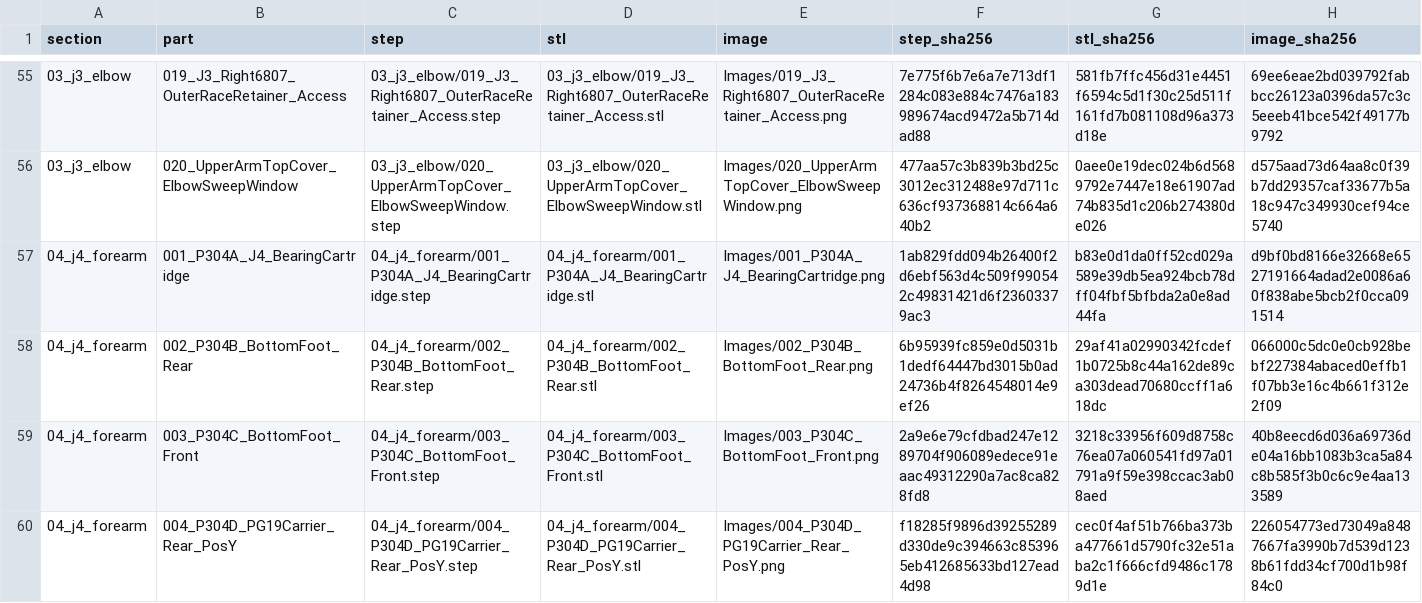
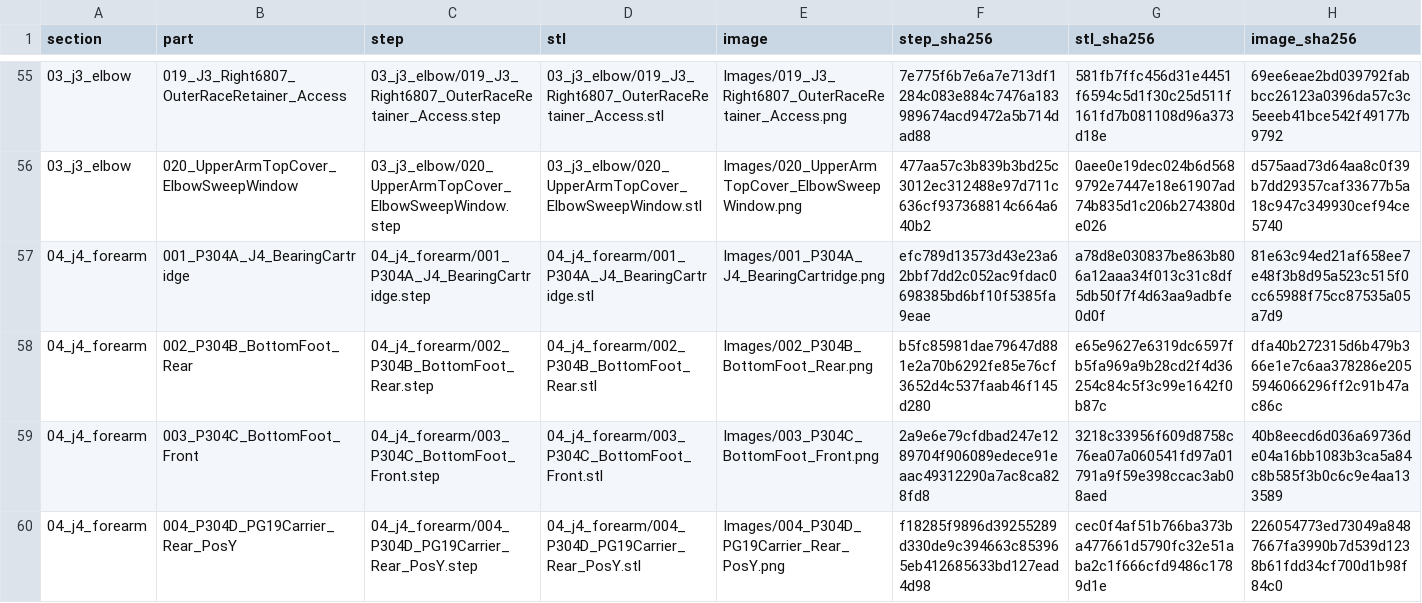
Before and after one commit to Herz1c/6DOF-Robotic-Arm, a CSV file: print_parts/Images/index.csv, drawn as a sheet; only a part is shown, gaps mark what is left out; the diff covers the shown part only.

```diff
--- a/print_parts/Images/index.csv
+++ b/print_parts/Images/index.csv
@@ -56,4 +56,4 @@
 03_j3_elbow,020_UpperArmTopCover_ElbowSweepWindow,03_j3_elbow/020_UpperArmTopCover_ElbowSweepWindow.step,03_j3_elbow/020_UpperArmTopCover_ElbowSweepWindow.stl,Images/020_UpperArmTopCover_ElbowSweepWindow.png,477aa57c3b839b3bd25c3012ec312488e97d711c636cf937368814c664a640b2,0aee0e19dec024b6d5689792e7447e18e61907ad74b835d1c206b274380de026,d575aad73d64aa8c0f39b7dd29357caf33677b5a18c947c349930cef94ce5740
-04_j4_forearm,001_P304A_J4_BearingCartridge,04_j4_forearm/001_P304A_J4_BearingCartridge.step,04_j4_forearm/001_P304A_J4_BearingCartridge.stl,Images/001_P304A_J4_BearingCartridge.png,1ab829fdd094b26400f2d6ebf563d4c509f990542c49831421d6f23603379ac3,b83e0d1da0ff52cd029a589e39db5ea924bcb78dff04fbf5bfbda2a0e8ad44fa,d9bf0bd8166e32668e6527191664adad2e0086a60f838abe5bcb2f0cca091514
-04_j4_forearm,002_P304B_BottomFoot_Rear,04_j4_forearm/002_P304B_BottomFoot_Rear.step,04_j4_forearm/002_P304B_BottomFoot_Rear.stl,Images/002_P304B_BottomFoot_Rear.png,6b95939fc859e0d5031b1dedf64447bd3015b0ad24736b4f8264548014e9ef26,29af41a02990342fcdef1b0725b8c44a162de89ca303dead70680ccff1a618dc,066000c5dc0e0cb928bebf227384abaced0effb1f07bb3e16c4b661f312e2f09
+04_j4_forearm,001_P304A_J4_BearingCartridge,04_j4_forearm/001_P304A_J4_BearingCartridge.step,04_j4_forearm/001_P304A_J4_BearingCartridge.stl,Images/001_P304A_J4_BearingCartridge.png,efc789d13573d43e23a62bbf7dd2c052ac9fdac0698385bd6bf10f5385fa9eae,a78d8e030837be863b806a12aaa34f013c31c8df5db50f7f4d63aa9adbfe0d0f,81e63c94ed21af658ee7e48f3b8d95a523c515f0cc65988f75cc87535a05a7d9
+04_j4_forearm,002_P304B_BottomFoot_Rear,04_j4_forearm/002_P304B_BottomFoot_Rear.step,04_j4_forearm/002_P304B_BottomFoot_Rear.stl,Images/002_P304B_BottomFoot_Rear.png,b5fc85981dae79647d881e2a70b6292fe85e76cf3652d4c537faab46f145d280,e65e9627e6319dc6597fb5fa969a9b28cd2f4d36254c84c5f3c99e1642f0b87c,dfa40b272315d6b479b366e1e7c6aa378286e2055946066296ff2c91b47ac86c
 04_j4_forearm,003_P304C_BottomFoot_Front,04_j4_forearm/003_P304C_BottomFoot_Front.step,04_j4_forearm/003_P304C_BottomFoot_Front.stl,Images/003_P304C_BottomFoot_Front.png,2a9e6e79cfdbad247e1289704f906089edece91eaac49312290a7ac8ca828fd8,3218c33956f609d8758c76ea07a060541fd97a01791a9f59e398ccac3ab08aed,40b8eecd6d036a69736de04a16bb1083b3ca5a84c8b585f3b0c6c9e4aa133589
```
Also changed, not shown: 30 edited cells elsewhere in this file, 36 other files.
